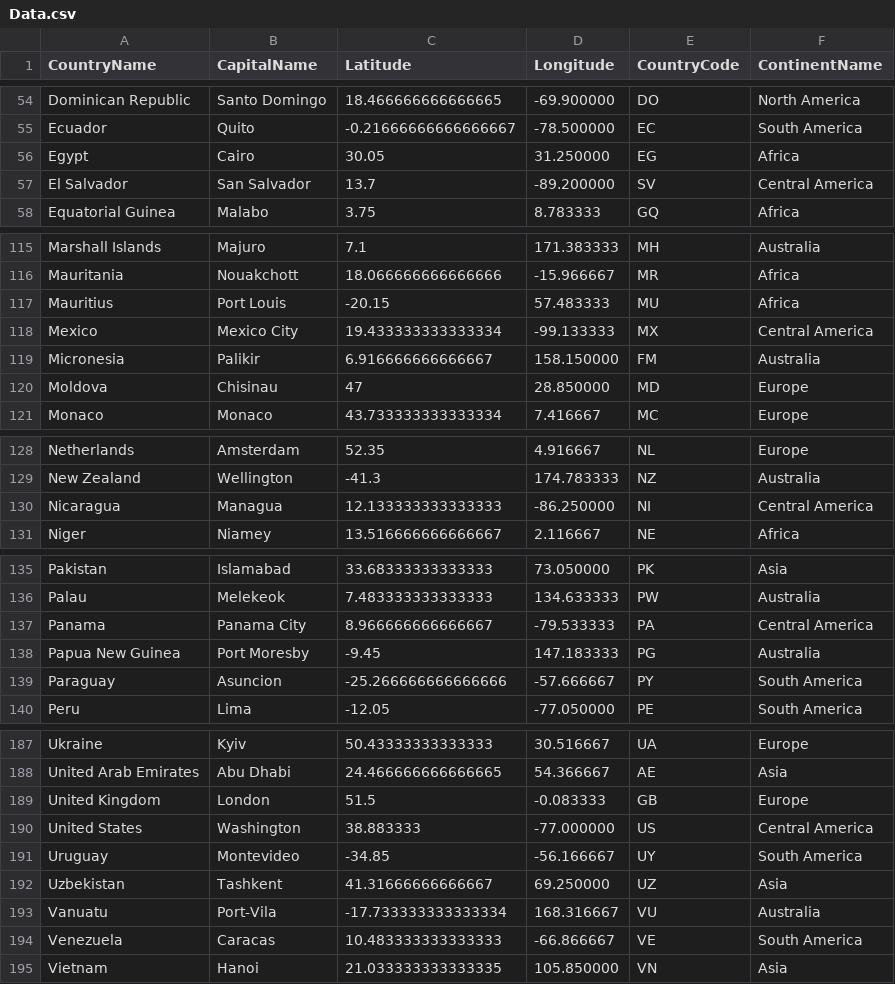
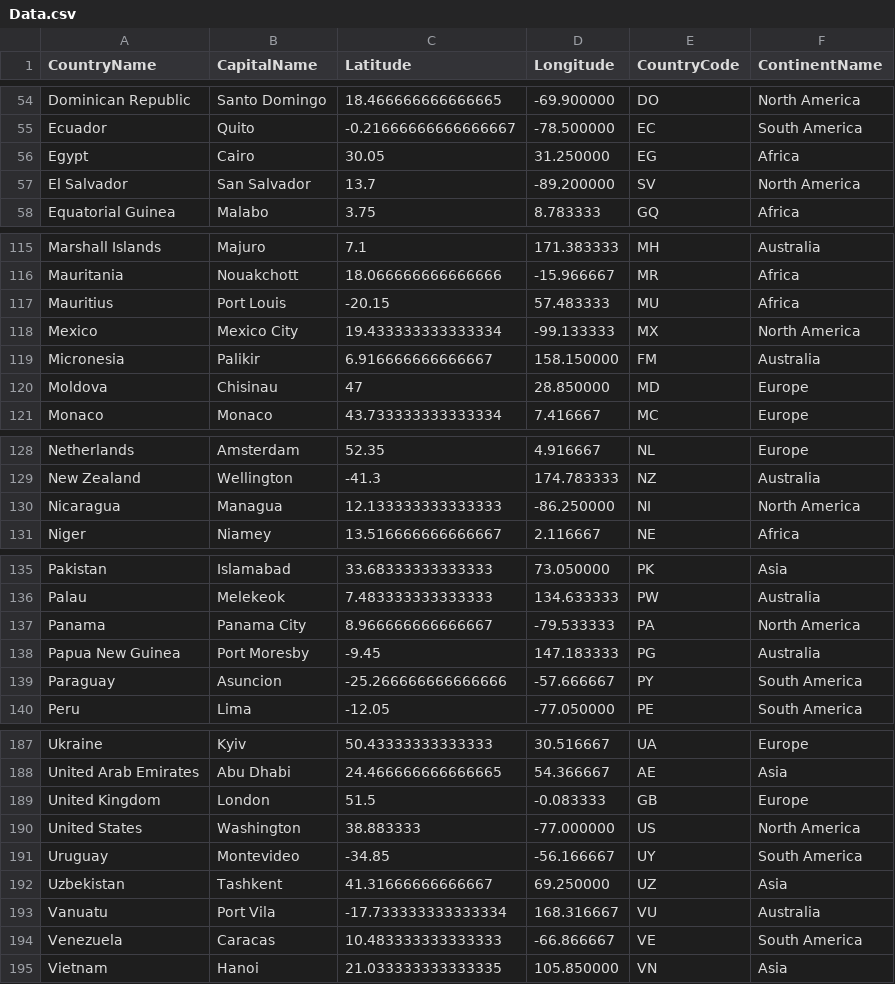
Before and after one commit to Romerafzal13/test, a CSV file: backend/Data.csv, drawn as a sheet; only a part is shown, gaps mark what is left out; the diff covers the shown part only.

```diff
--- a/backend/Data.csv
+++ b/backend/Data.csv
@@ -56,3 +56,3 @@ Ecuador,Quito,-0.21666666666666667,-78.500000,EC,South America
 Egypt,Cairo,30.05,31.250000,EG,Africa
-El Salvador,San Salvador,13.7,-89.200000,SV,Central America
+El Salvador,San Salvador,13.7,-89.200000,SV,North America
 Equatorial Guinea,Malabo,3.75,8.783333,GQ,Africa
@@ -117,3 +117,3 @@ Mauritania,Nouakchott,18.066666666666666,-15.966667,MR,Africa
 Mauritius,Port Louis,-20.15,57.483333,MU,Africa
-Mexico,Mexico City,19.433333333333334,-99.133333,MX,Central America
+Mexico,Mexico City,19.433333333333334,-99.133333,MX,North America
 Micronesia,Palikir,6.916666666666667,158.150000,FM,Australia
@@ -129,3 +129,3 @@ Netherlands,Amsterdam,52.35,4.916667,NL,Europe
 New Zealand,Wellington,-41.3,174.783333,NZ,Australia
-Nicaragua,Managua,12.133333333333333,-86.250000,NI,Central America
+Nicaragua,Managua,12.133333333333333,-86.250000,NI,North America
 Niger,Niamey,13.516666666666667,2.116667,NE,Africa
@@ -136,3 +136,3 @@ Pakistan,Islamabad,33.68333333333333,73.050000,PK,Asia
 Palau,Melekeok,7.483333333333333,134.633333,PW,Australia
-Panama,Panama City,8.966666666666667,-79.533333,PA,Central America
+Panama,Panama City,8.966666666666667,-79.533333,PA,North America
 Papua New Guinea,Port Moresby,-9.45,147.183333,PG,Australia
@@ -189,6 +189,6 @@ United Arab Emirates,Abu Dhabi,24.466666666666665,54.366667,AE,Asia
 United Kingdom,London,51.5,-0.083333,GB,Europe
-United States,Washington,38.883333,-77.000000,US,Central America
+United States,Washington,38.883333,-77.000000,US,North America
 Uruguay,Montevideo,-34.85,-56.166667,UY,South America
 Uzbekistan,Tashkent,41.31666666666667,69.250000,UZ,Asia
-Vanuatu,Port-Vila,-17.733333333333334,168.316667,VU,Australia
+Vanuatu,Port Vila,-17.733333333333334,168.316667,VU,Australia
 Venezuela,Caracas,10.483333333333333,-66.866667,VE,South America
```
Also changed, not shown: 11 edited cells elsewhere in this file, 7 other files.
